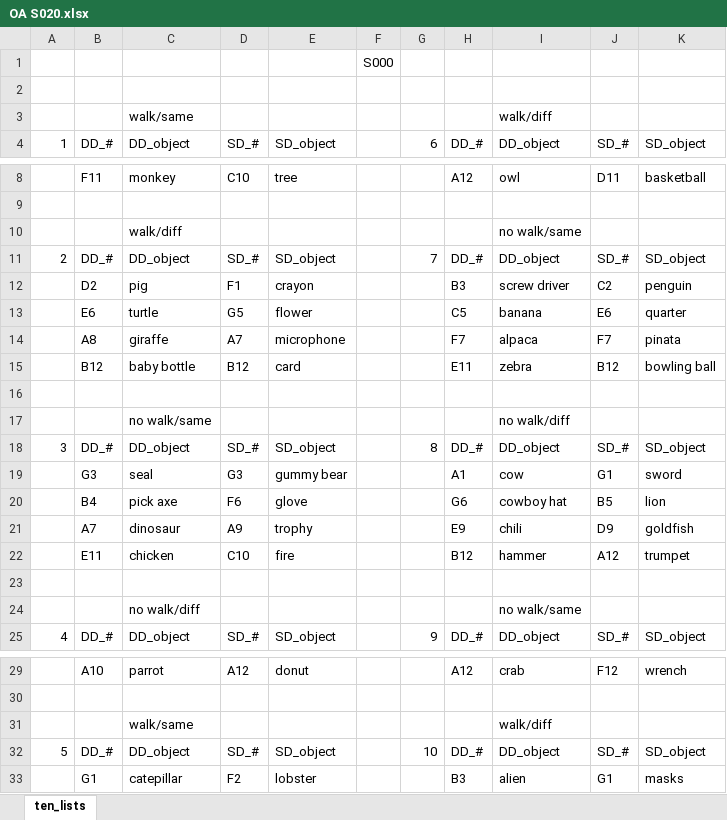
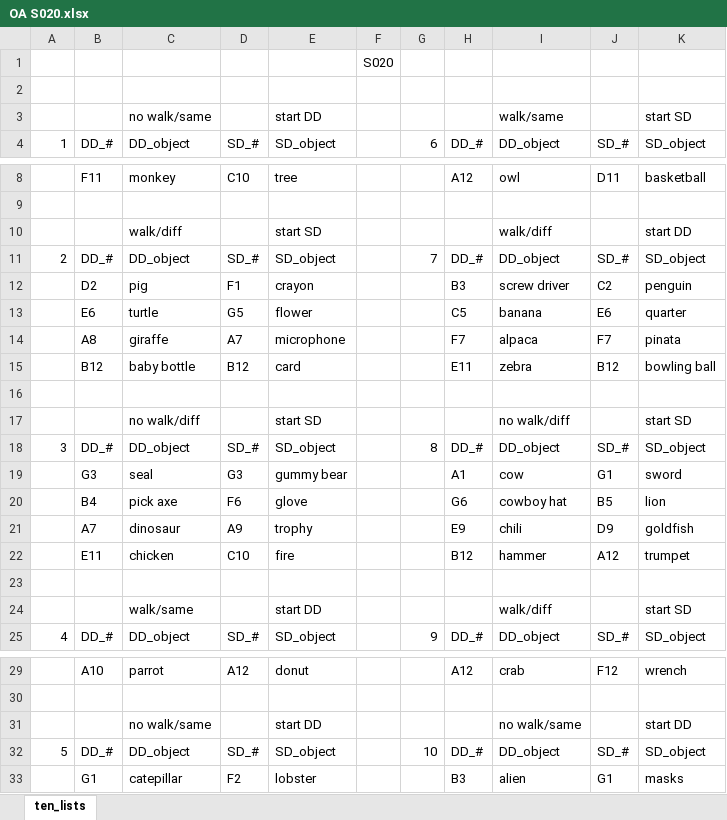
Before and after one commit to alanamuller/inflatable-project, an Excel workbook: outputs/complete_lists/Older Adults/OA S020.xlsx, sheet ten_lists, drawn as a sheet; only a part is shown, gaps mark what is left out; values as stored, in another font and other column widths than the file's, no borders; removed rows and columns are numbered as before the commit, all else as after; the diff names each change by its address in the sheet, - before the commit and + after, or states it on an @@ line.

```diff
--- a/outputs/complete_lists/Older Adults/OA S020.xlsx (sheet ten_lists)
+++ b/outputs/complete_lists/Older Adults/OA S020.xlsx (sheet ten_lists)
-F1: S000
+F1: S020
-row 3:  |  | walk/same |  |  |  |  |  | walk/diff
+row 3:  |  | no walk/same |  | start DD |  |  |  | walk/same |  | start SD
-row 10:  |  | walk/diff |  |  |  |  |  | no walk/same
+row 10:  |  | walk/diff |  | start SD |  |  |  | walk/diff |  | start DD
-row 17:  |  | no walk/same |  |  |  |  |  | no walk/diff
+row 17:  |  | no walk/diff |  | start SD |  |  |  | no walk/diff |  | start SD
-row 24:  |  | no walk/diff |  |  |  |  |  | no walk/same
+row 24:  |  | walk/same |  | start DD |  |  |  | walk/diff |  | start SD
-row 31:  |  | walk/same |  |  |  |  |  | walk/diff
+row 31:  |  | no walk/same |  | start DD |  |  |  | no walk/same |  | start DD
```
Also changed, not shown: outputs/complete_lists/Older Adults/OA S016.xlsx, outputs/complete_lists/Older Adults/OA S017.xlsx, 20 other files.
